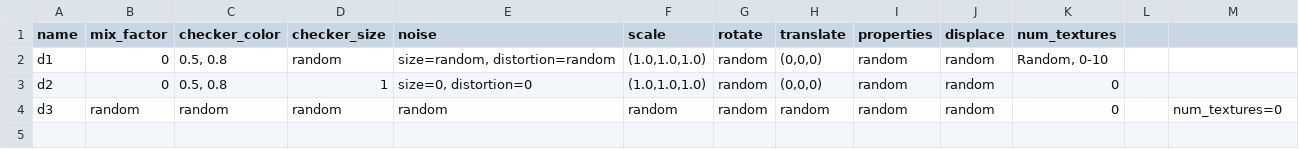
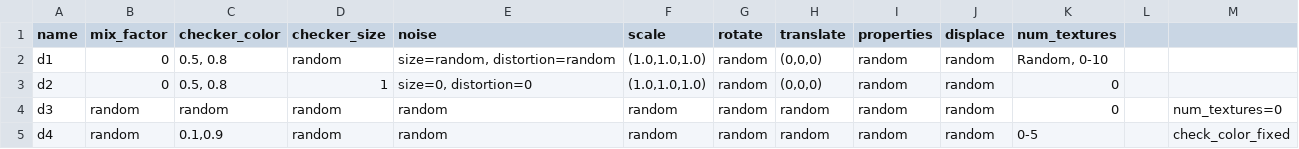
Before and after one commit to yizhanyang/Image-Preprocessing, a CSV file: image_log.csv, drawn as a sheet.

Commit message:
cheker color

```diff
--- a/image_log.csv
+++ b/image_log.csv
@@ -4 +4,2 @@ d2,0,"0.5, 0.8",1,"size=0, distortion=0","(1.0,1.0,1.0)",random,"(0,0,0)",random
 d3,random,random,random,random,random,random,random,random,random,0,,num_textures=0
+d4,random,"0.1,0.9",random,random,random,random,random,random,random,"0-5",,check_color_fixed
```
